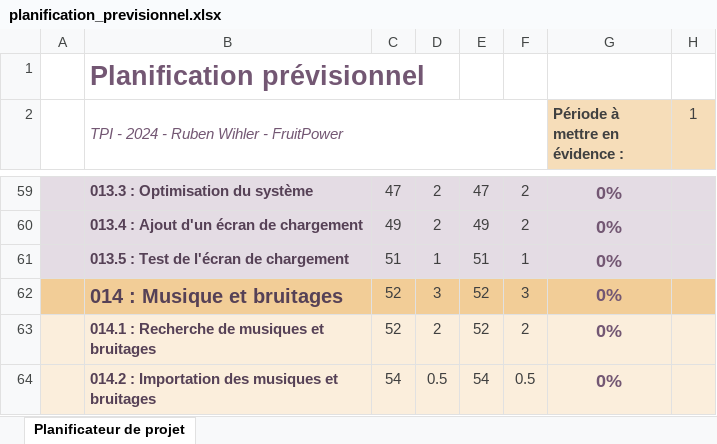
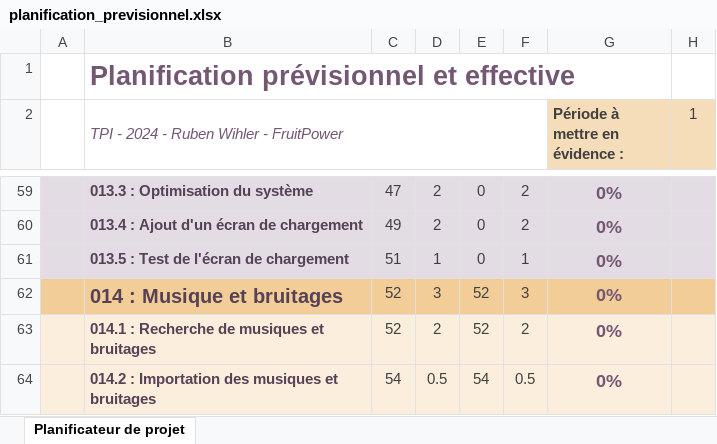
Before and after one commit to RubenWihler/FruitPower, an Excel workbook: Doc/Planification/planification_previsionnel.xlsx, sheet Planificateur de projet, drawn as a sheet; only a part is shown, gaps mark what is left out; values as stored, in another font and other column widths than the file's, no borders; conditional formats not drawn; the diff covers the shown part only; the diff names each change by its address in the sheet, - before the commit and + after, or states it on an @@ line.

```diff
--- a/Doc/Planification/planification_previsionnel.xlsx (sheet Planificateur de projet)
+++ b/Doc/Planification/planification_previsionnel.xlsx (sheet Planificateur de projet)
-B1: Planification prévisionnel
+B1: Planification prévisionnel et effective
-E59: 47
+E59: 0
-E60: 49
+E60: 0
-E61: 51
+E61: 0
```
Also changed, not shown: 97 edited cells elsewhere in this sheet, 31 other files.
